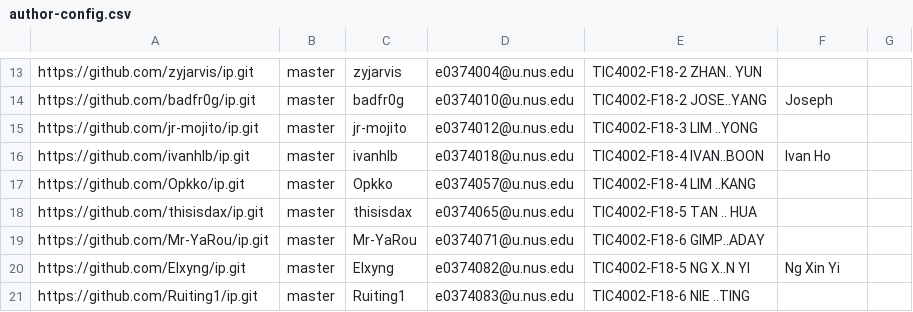
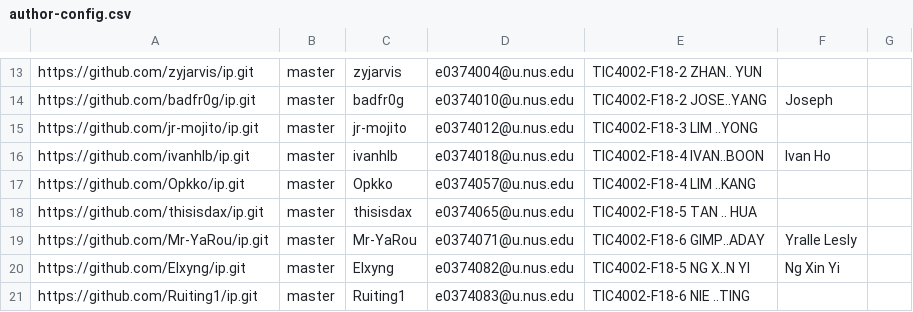
Before and after one commit to nus-tic4002-AY2122S2/ip-dashboard, a CSV file: configs/author-config.csv, drawn as a sheet; only a part is shown, gaps mark what is left out.

Commit message:
Update configs

```diff
--- a/configs/author-config.csv
+++ b/configs/author-config.csv
@@ -18,3 +18,3 @@ https://github.com/Opkko/ip.git,master,Opkko,e0374057@u.nus.edu,TIC4002-F18-4 LI
 https://github.com/thisisdax/ip.git,master,thisisdax,e0374065@u.nus.edu,TIC4002-F18-5 TAN .. HUA,,
-https://github.com/Mr-YaRou/ip.git,master,Mr-YaRou,e0374071@u.nus.edu,TIC4002-F18-6 GIMP..ADAY,,
+https://github.com/Mr-YaRou/ip.git,master,Mr-YaRou,e0374071@u.nus.edu,TIC4002-F18-6 GIMP..ADAY,Yralle Lesly,
 https://github.com/Elxyng/ip.git,master,Elxyng,e0374082@u.nus.edu,TIC4002-F18-5 NG X..N YI,Ng Xin Yi,
```
